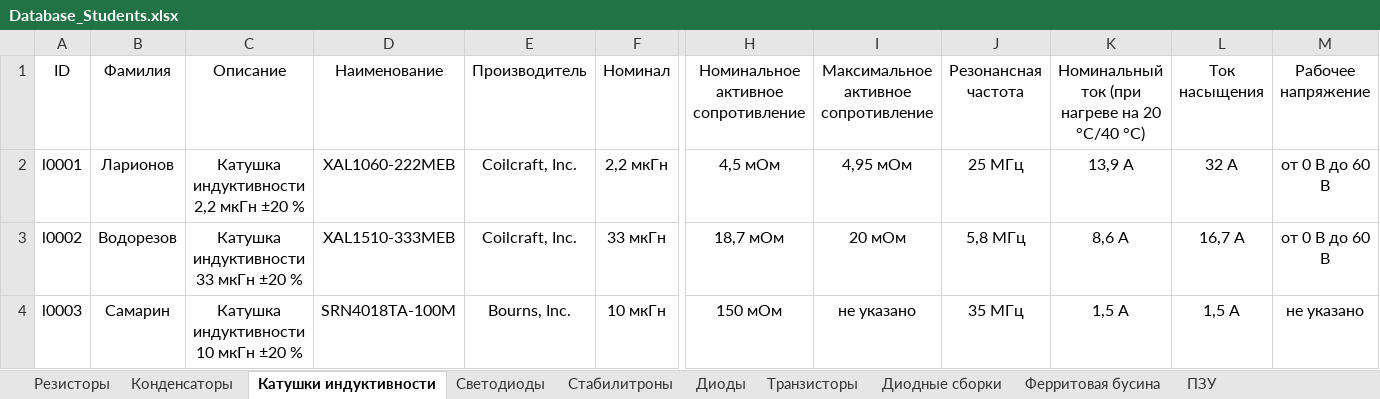
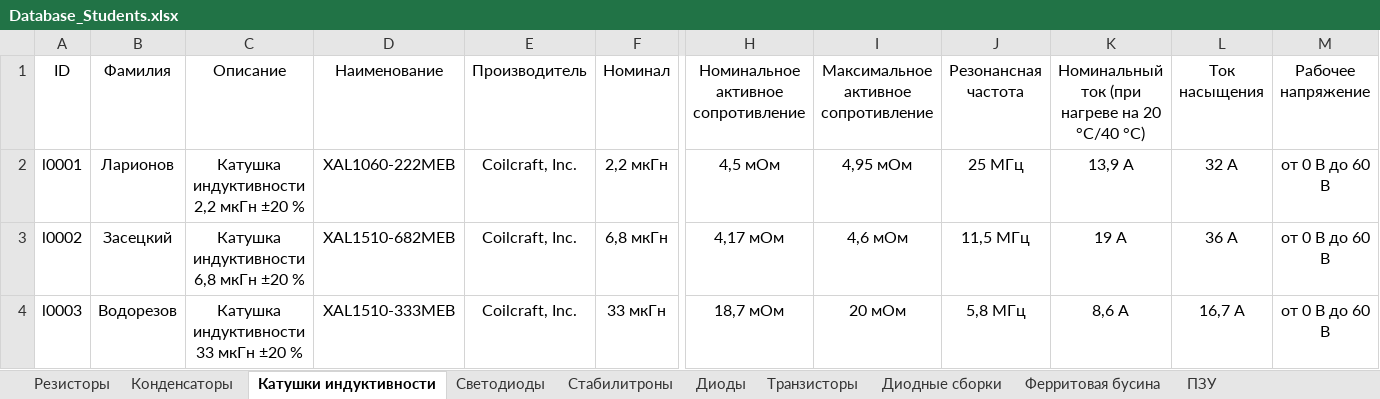
Before and after one commit to TonyCooT/Altium_BEng, an Excel workbook: library/Database_Students.xlsx, sheet Катушки индуктивности, drawn as a sheet; only a part is shown, gaps mark what is left out; values as stored, in another font and other column widths than the file's, no borders; the diff covers the shown part only; the diff names each change by its address in the sheet, - before the commit and + after, or states it on an @@ line.

Commit message:
Добавляю компоненты. А именно: - Выдрал преобразователи напряжения и катушки индуктивности из работ студенток Демчевой А.А. и Игнатовой Е.А. и студента Засецкого В.С. (выдрал компоненты из работы, а не студента Засецкого — с ним всё должно быть в порядке); - Также вытащил переключатель из работы студентки Игнатовой Е.А. * Все компоненты, пусть и с моими исправлениями, добавлены от лица их авторов.
Кроме того:
- Переключатель из работы студентки Игнатовой Е.А. заставил меня пересмотреть наш подход к именованию футпринтов переключателей, добавленных до этого. Существующие футпринты переключателей переименованы в соответствии с названиями соответствующих компонентов;
- Переименовал УГО переключателей в соответствии с количеством выводов;
- При добавлении одной из катушек индуктивностей обратил внимание на то, что указанный автором размер отличается на 0,6 мм от уже представленного футпринта. Детальное изучение этого вопроса привело меня к выводу, что существующий футпринт назван неверно, после чего он был переименован из srp_2_670x660x280.PcbLib в srp_2_730x660x280.PcbLib (забавно, что в описании футпринта указан верный размер);

```diff
--- a/library/Database_Students.xlsx (sheet Катушки индуктивности)
+++ b/library/Database_Students.xlsx (sheet Катушки индуктивности)
-B3: Водорезов
+B3: Засецкий
-C3: Катушка индуктивности 33 мкГн ±20 %
+C3: Катушка индуктивности 6,8 мкГн ±20 %
-D3: XAL1510-333MEB
+D3: XAL1510-682MEB
-F3: 33 мкГн
+F3: 6,8 мкГн
-H3: 18,7 мОм
+H3: 4,17 мОм
-I3: 20 мОм
+I3: 4,6 мОм
-J3: 5,8 МГц
+J3: 11,5 МГц
-K3: 8,6 А
+K3: 19 А
-L3: 16,7 А
+L3: 36 А
-B4: Самарин
+B4: Водорезов
-C4: Катушка индуктивности 10 мкГн ±20 %
+C4: Катушка индуктивности 33 мкГн ±20 %
-D4: SRN4018TA-100M
+D4: XAL1510-333MEB
-E4: Bourns, Inc.
+E4: Coilcraft, Inc.
-F4: 10 мкГн
+F4: 33 мкГн
-H4: 150 мОм
+H4: 18,7 мОм
-I4: не указано
+I4: 20 мОм
-J4: 35 МГц
+J4: 5,8 МГц
-K4: 1,5 А
+K4: 8,6 А
-L4: 1,5 А
+L4: 16,7 А
-M4: не указано
+M4: от 0 В до 60 В
```
Also changed, not shown: 2 added rows and 50 edited cells elsewhere in this sheet, sheet Преобразователи напряжения, sheet Диодные сборки, sheet Переключатели, 21 other files.
